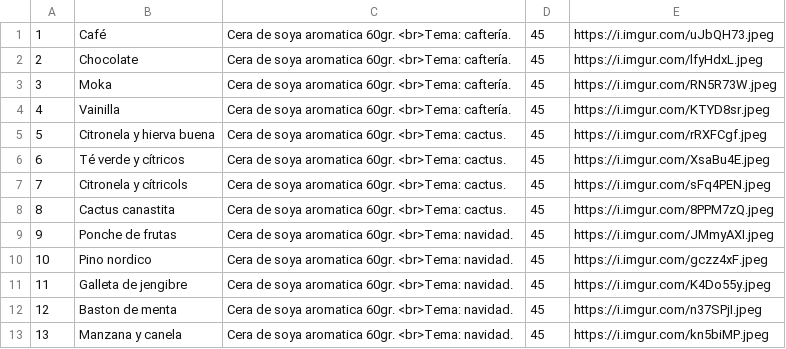
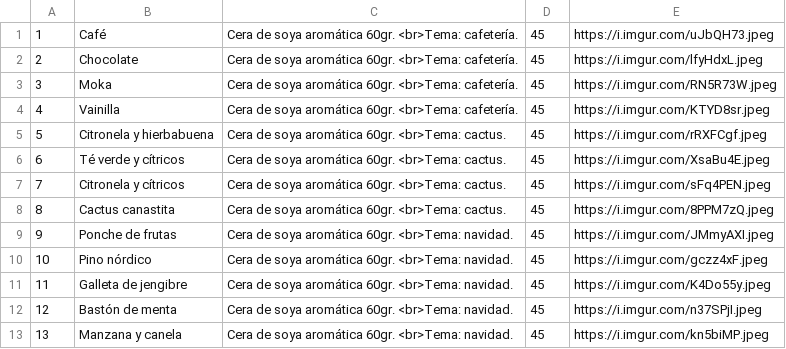
Before and after one commit to joelvenegas/Blansh_shop, a CSV file: assets/src/Items.csv, drawn as a sheet.

```diff
--- a/assets/src/Items.csv
+++ b/assets/src/Items.csv
@@ -1,13 +1,13 @@
-1;Café;Cera de soya aromatica 60gr. <br>Tema: caftería.;45;https://i.imgur.com/uJbQH73.jpeg
-2;Chocolate;Cera de soya aromatica 60gr. <br>Tema: caftería.;45;https://i.imgur.com/lfyHdxL.jpeg
-3;Moka;Cera de soya aromatica 60gr. <br>Tema: caftería.;45;https://i.imgur.com/RN5R73W.jpeg
-4;Vainilla;Cera de soya aromatica 60gr. <br>Tema: caftería.;45;https://i.imgur.com/KTYD8sr.jpeg
-5;Citronela y hierva buena;Cera de soya aromatica 60gr. <br>Tema: cactus.;45;https://i.imgur.com/rRXFCgf.jpeg
-6;Té verde y cítricos;Cera de soya aromatica 60gr. <br>Tema: cactus.;45;https://i.imgur.com/XsaBu4E.jpeg
-7;Citronela y cítricols;Cera de soya aromatica 60gr. <br>Tema: cactus.;45;https://i.imgur.com/sFq4PEN.jpeg
-8;Cactus canastita;Cera de soya aromatica 60gr. <br>Tema: cactus.;45;https://i.imgur.com/8PPM7zQ.jpeg
-9;Ponche de frutas;Cera de soya aromatica 60gr. <br>Tema: navidad.;45;https://i.imgur.com/JMmyAXI.jpeg
-10;Pino nordico;Cera de soya aromatica 60gr. <br>Tema: navidad.;45;https://i.imgur.com/gczz4xF.jpeg
-11;Galleta de jengibre;Cera de soya aromatica 60gr. <br>Tema: navidad.;45;https://i.imgur.com/K4Do55y.jpeg
-12;Baston de menta;Cera de soya aromatica 60gr. <br>Tema: navidad.;45;https://i.imgur.com/n37SPjI.jpeg
-13;Manzana y canela;Cera de soya aromatica 60gr. <br>Tema: navidad.;45;https://i.imgur.com/kn5biMP.jpeg
+1;Café;Cera de soya aromática 60gr. <br>Tema: cafetería.;45;https://i.imgur.com/uJbQH73.jpeg
+2;Chocolate;Cera de soya aromática 60gr. <br>Tema: cafetería.;45;https://i.imgur.com/lfyHdxL.jpeg
+3;Moka;Cera de soya aromática 60gr. <br>Tema: cafetería.;45;https://i.imgur.com/RN5R73W.jpeg
+4;Vainilla;Cera de soya aromática 60gr. <br>Tema: cafetería.;45;https://i.imgur.com/KTYD8sr.jpeg
+5;Citronela y hierbabuena;Cera de soya aromática 60gr. <br>Tema: cactus.;45;https://i.imgur.com/rRXFCgf.jpeg
+6;Té verde y cítricos;Cera de soya aromática 60gr. <br>Tema: cactus.;45;https://i.imgur.com/XsaBu4E.jpeg
+7;Citronela y cítricos;Cera de soya aromática 60gr. <br>Tema: cactus.;45;https://i.imgur.com/sFq4PEN.jpeg
+8;Cactus canastita;Cera de soya aromática 60gr. <br>Tema: cactus.;45;https://i.imgur.com/8PPM7zQ.jpeg
+9;Ponche de frutas;Cera de soya aromática 60gr. <br>Tema: navidad.;45;https://i.imgur.com/JMmyAXI.jpeg
+10;Pino nórdico;Cera de soya aromática 60gr. <br>Tema: navidad.;45;https://i.imgur.com/gczz4xF.jpeg
+11;Galleta de jengibre;Cera de soya aromática 60gr. <br>Tema: navidad.;45;https://i.imgur.com/K4Do55y.jpeg
+12;Bastón de menta;Cera de soya aromática 60gr. <br>Tema: navidad.;45;https://i.imgur.com/n37SPjI.jpeg
+13;Manzana y canela;Cera de soya aromática 60gr. <br>Tema: navidad.;45;https://i.imgur.com/kn5biMP.jpeg
```
Also changed, not shown: 8 other files.
